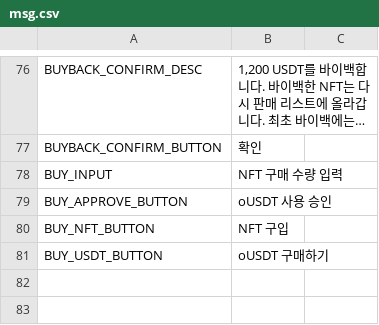
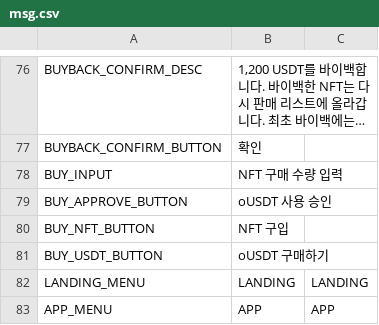
Before and after one commit to gaiaprotocol-v1/gaia-protocol-app-old, a CSV file: docs/msg.csv, drawn as a sheet; only a part is shown, gaps mark what is left out; long unchanged cells end in …; the diff names each change by its address in the sheet, - before the commit and + after, or states it on an @@ line.

```diff
--- a/docs/msg.csv
+++ b/docs/msg.csv
+row 82: LANDING_MENU | LANDING | LANDING
+row 83: APP_MENU | APP | APP
```
Also changed, not shown: 10 other files.
